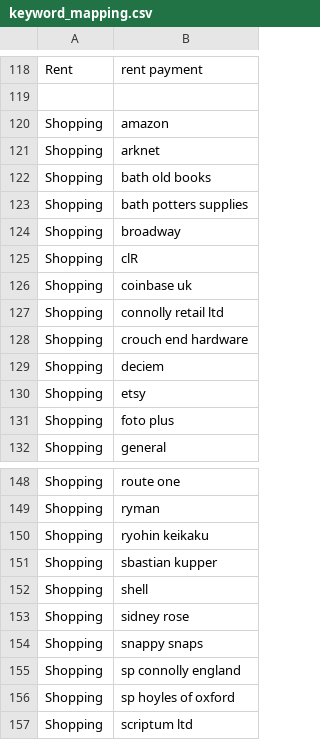
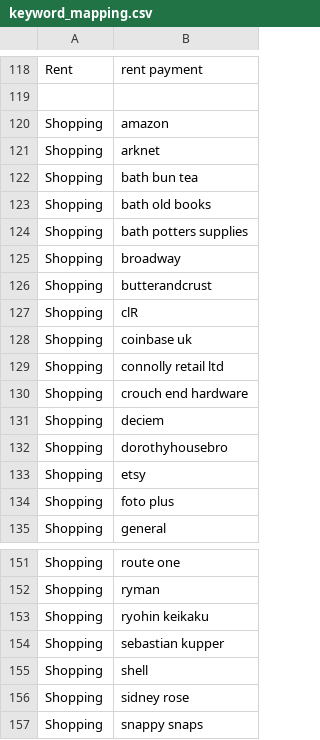
Before and after one commit to NicholasAntoniadesEngineer/expense-categorisation-and-analysis, a CSV file: keyword_mapping.csv, drawn as a sheet; only a part is shown, gaps mark what is left out; the shorter side is filled out with more unchanged rows.

```diff
--- a/keyword_mapping.csv
+++ b/keyword_mapping.csv
@@ -121,2 +121,3 @@ Shopping,amazon
 Shopping,arknet
+Shopping,bath bun tea
 Shopping,bath old books
@@ -124,2 +125,3 @@ Shopping,bath potters supplies
 Shopping,broadway
+Shopping,butterandcrust
 Shopping,clR
@@ -129,2 +131,3 @@ Shopping,crouch end hardware
 Shopping,deciem
+Shopping,dorothyhousebro
 Shopping,etsy
@@ -150,3 +153,3 @@ Shopping,ryman
 Shopping,ryohin keikaku
-Shopping,sbastian kupper
+Shopping,sebastian kupper
 Shopping,shell
```
Also changed, not shown: 2 other files.
